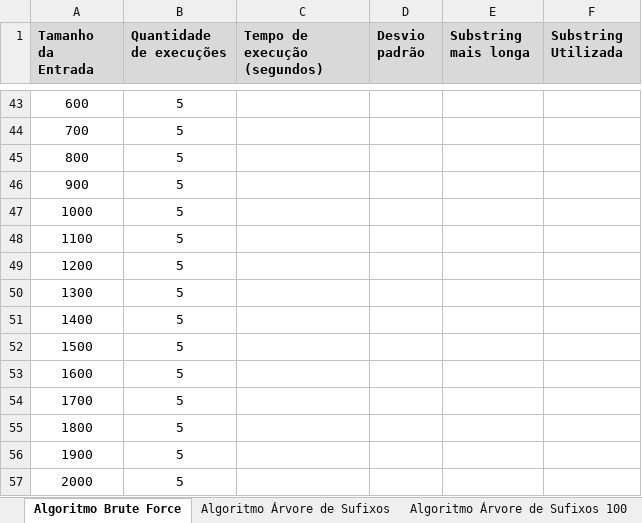
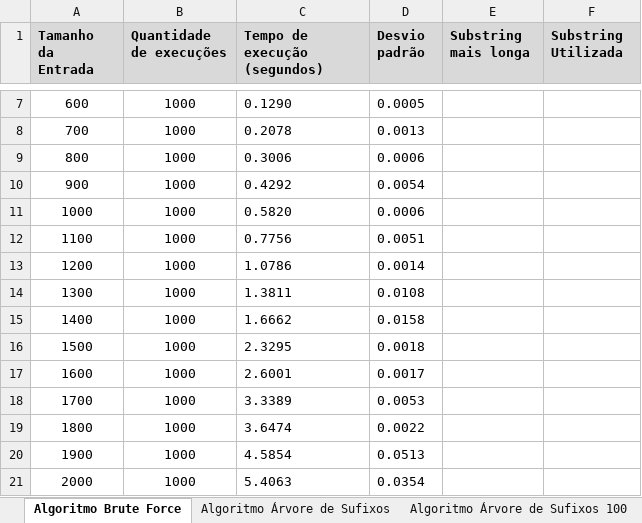
Before and after one commit to GianiBraga/trabalho_algorithms, an Excel workbook: Gráficos/Novo Tempo de execução.xlsx, sheet Algoritmo Brute Force, drawn as a sheet; only a part is shown, gaps mark what is left out; values as stored, in another font and other column widths than the file's, no borders; addresses are those after the commit; the diff covers the shown part only; the diff names each change by its address in the sheet, - before the commit and + after, or states it on an @@ line.

```diff
--- a/Gráficos/Novo Tempo de execução.xlsx (sheet Algoritmo Brute Force)
+++ b/Gráficos/Novo Tempo de execução.xlsx (sheet Algoritmo Brute Force)
-B7:B21 (Quantidade de execuções): 5
+B7:B21 (Quantidade de execuções): 1000
-C7 (Tempo de execução (segundos)): (empty)
+C7 (Tempo de execução (segundos)): 0.1290
-D7 (Desvio padrão): (empty)
+D7 (Desvio padrão): 0.0005
-C8 (Tempo de execução (segundos)): (empty)
+C8 (Tempo de execução (segundos)): 0.2078
-D8 (Desvio padrão): (empty)
+D8 (Desvio padrão): 0.0013
-C9 (Tempo de execução (segundos)): (empty)
+C9 (Tempo de execução (segundos)): 0.3006
-D9 (Desvio padrão): (empty)
+D9 (Desvio padrão): 0.0006
-C10 (Tempo de execução (segundos)): (empty)
+C10 (Tempo de execução (segundos)): 0.4292
-D10 (Desvio padrão): (empty)
+D10 (Desvio padrão): 0.0054
-C11 (Tempo de execução (segundos)): (empty)
+C11 (Tempo de execução (segundos)): 0.5820
-D11 (Desvio padrão): (empty)
+D11 (Desvio padrão): 0.0006
-C12 (Tempo de execução (segundos)): (empty)
+C12 (Tempo de execução (segundos)): 0.7756
-D12 (Desvio padrão): (empty)
+D12 (Desvio padrão): 0.0051
-C13 (Tempo de execução (segundos)): (empty)
+C13 (Tempo de execução (segundos)): 1.0786
-D13 (Desvio padrão): (empty)
+D13 (Desvio padrão): 0.0014
-C14 (Tempo de execução (segundos)): (empty)
+C14 (Tempo de execução (segundos)): 1.3811
-D14 (Desvio padrão): (empty)
+D14 (Desvio padrão): 0.0108
-C15 (Tempo de execução (segundos)): (empty)
+C15 (Tempo de execução (segundos)): 1.6662
-D15 (Desvio padrão): (empty)
+D15 (Desvio padrão): 0.0158
-C16 (Tempo de execução (segundos)): (empty)
+C16 (Tempo de execução (segundos)): 2.3295
-D16 (Desvio padrão): (empty)
+D16 (Desvio padrão): 0.0018
-C17 (Tempo de execução (segundos)): (empty)
+C17 (Tempo de execução (segundos)): 2.6001
-D17 (Desvio padrão): (empty)
+D17 (Desvio padrão): 0.0017
-C18 (Tempo de execução (segundos)): (empty)
+C18 (Tempo de execução (segundos)): 3.3389
-D18 (Desvio padrão): (empty)
+D18 (Desvio padrão): 0.0053
-C19 (Tempo de execução (segundos)): (empty)
+C19 (Tempo de execução (segundos)): 3.6474
-D19 (Desvio padrão): (empty)
+D19 (Desvio padrão): 0.0022
-C20 (Tempo de execução (segundos)): (empty)
+C20 (Tempo de execução (segundos)): 4.5854
-D20 (Desvio padrão): (empty)
+D20 (Desvio padrão): 0.0513
-C21 (Tempo de execução (segundos)): (empty)
+C21 (Tempo de execução (segundos)): 5.4063
-D21 (Desvio padrão): (empty)
+D21 (Desvio padrão): 0.0354
```
Also changed, not shown: 36 removed rows and 71 edited cells elsewhere in this sheet, 6 other files.
